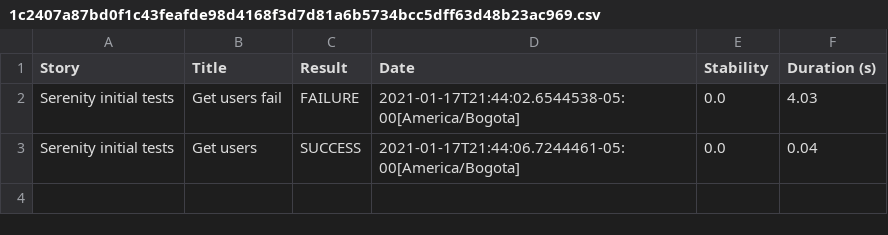
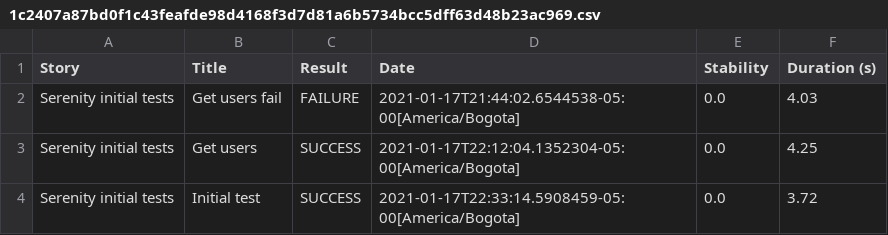
Before and after one commit to EfrainAndres/SerenityBDDTraining, a CSV file: target/site/serenity/1c2407a87bd0f1c43feafde98d4168f3d7d81a6b5734bcc5dff63d48b23ac969.csv, drawn as a sheet.

```diff
--- a/target/site/serenity/1c2407a87bd0f1c43feafde98d4168f3d7d81a6b5734bcc5dff63d48b23ac969.csv
+++ b/target/site/serenity/1c2407a87bd0f1c43feafde98d4168f3d7d81a6b5734bcc5dff63d48b23ac969.csv
@@ -2,2 +2,3 @@
 "Serenity initial tests","Get users fail","FAILURE","2021-01-17T21:44:02.6544538-05:00[America/Bogota]","0.0","4.03"
-"Serenity initial tests","Get users","SUCCESS","2021-01-17T21:44:06.7244461-05:00[America/Bogota]","0.0","0.04"
+"Serenity initial tests","Get users","SUCCESS","2021-01-17T22:12:04.1352304-05:00[America/Bogota]","0.0","4.25"
+"Serenity initial tests","Initial test","SUCCESS","2021-01-17T22:33:14.5908459-05:00[America/Bogota]","0.0","3.72"
```
Also changed, not shown: target/site/serenity/53ea2f98bae133b5a569e966a1917d4745d1d25a88a7e93032e979eb35b782b9.csv, target/site/serenity/results.csv, 35 other files.
